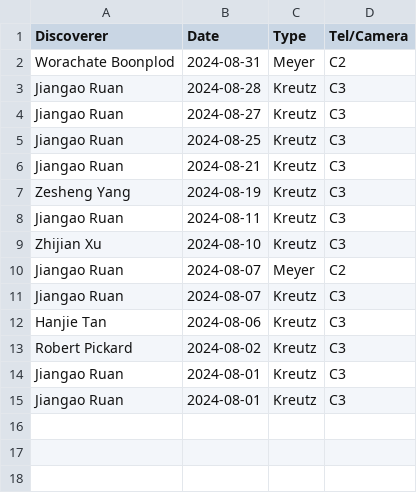
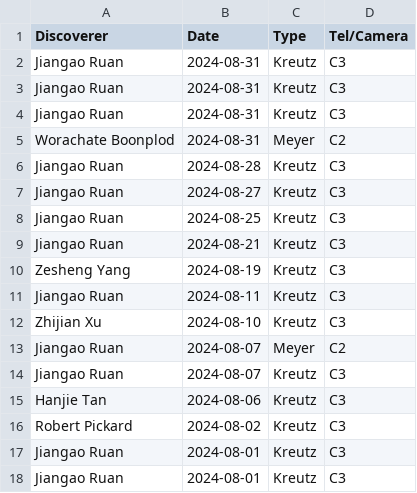
Before and after one commit to mbiesiad/nasa-comets, a CSV file: since-2016/2021/drafts/initial-confirmations/new-site/2024-8.csv, drawn as a sheet.

Commit message:
Update 2024-8.csv
Update 2024-08-31

```diff
--- a/since-2016/2021/drafts/initial-confirmations/new-site/2024-8.csv
+++ b/since-2016/2021/drafts/initial-confirmations/new-site/2024-8.csv
@@ -1,2 +1,5 @@
 Discoverer,Date,Type,Tel/Camera
+Jiangao Ruan,2024-08-31,Kreutz,C3
+Jiangao Ruan,2024-08-31,Kreutz,C3
+Jiangao Ruan,2024-08-31,Kreutz,C3
 Worachate Boonplod,2024-08-31,Meyer,C2
```
